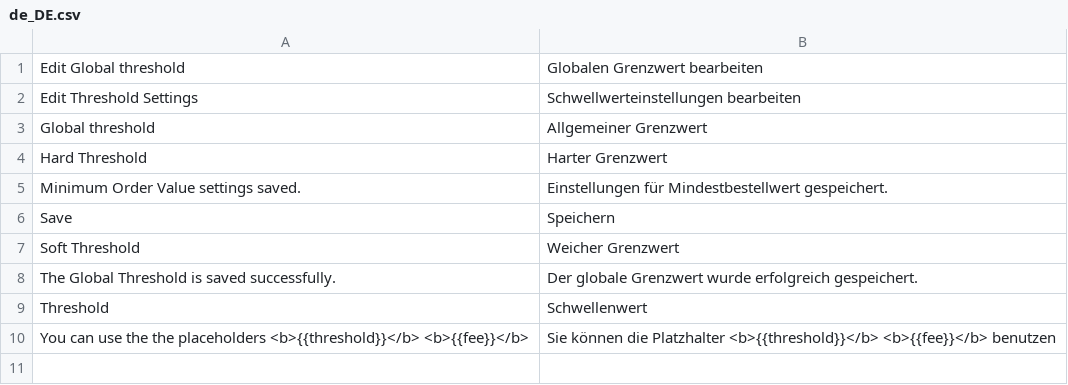
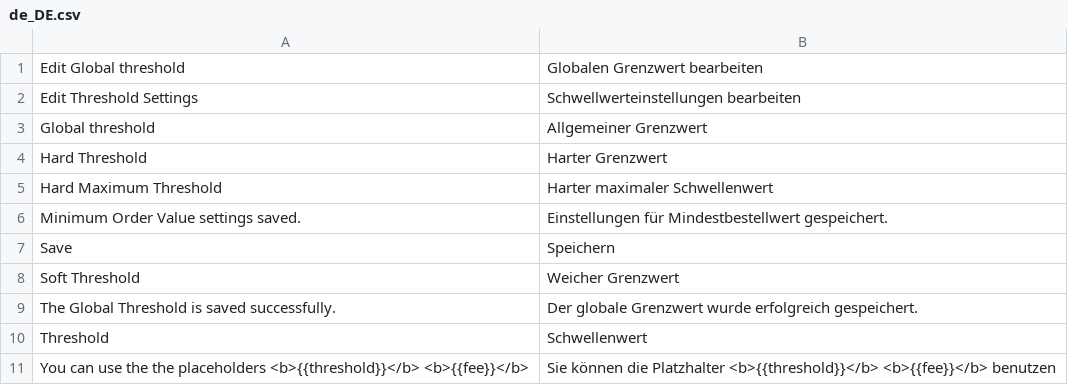
Before and after one commit to spryker/sales-order-threshold-gui, a CSV file: data/translation/Zed/de_DE.csv, drawn as a sheet; the diff names each change by its address in the sheet, - before the commit and + after, or states it on an @@ line.

Commit message:
ps-13590/ps-13616-max-hard-threshold add basic hard max threshold functionality

```diff
--- a/data/translation/Zed/de_DE.csv
+++ b/data/translation/Zed/de_DE.csv
+row 5: Hard Maximum Threshold | Harter maximaler Schwellenwert
```
Also changed, not shown: data/translation/Zed/en_US.csv, 10 other files.
